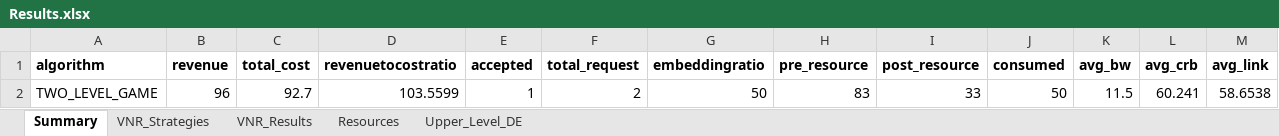
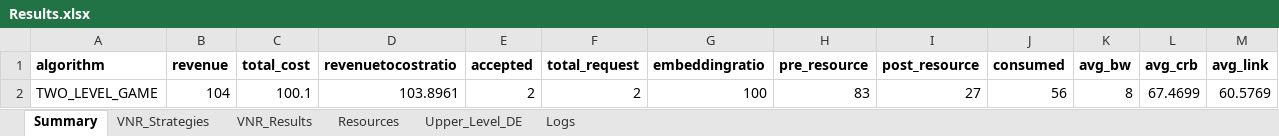
Before and after one commit to deepak85-tech/vne-using-2-level-gaming-approach, an Excel workbook: Results.xlsx, sheet Summary, drawn as a sheet; only a part is shown; values as stored, in another font and other column widths than the file's, no borders; removed rows and columns are numbered as before the commit, all else as after; rows hold the shown columns only; the diff names each change by its address in the sheet, - before the commit and + after, or states it on an @@ line.

Commit message:
Replace project with VNE 2-level gaming approach

```diff
--- a/Results.xlsx (sheet Summary)
+++ b/Results.xlsx (sheet Summary)
+sheet tab: Logs
-row 2: TWO_LEVEL_GAME | 96 | 92.7 | 103.5599 | 1 | 2 | 50 | 83 | 33 | 50 | 11.5 | 60.241 | 58.6538
+row 2: TWO_LEVEL_GAME | 104 | 100.1 | 103.8961 | 2 | 2 | 100 | 83 | 27 | 56 | 8 | 67.4699 | 60.5769
```
Also changed, not shown: sheet VNR_Strategies, sheet VNR_Results, sheet Resources, sheet Upper_Level_DE, 9 other files.
